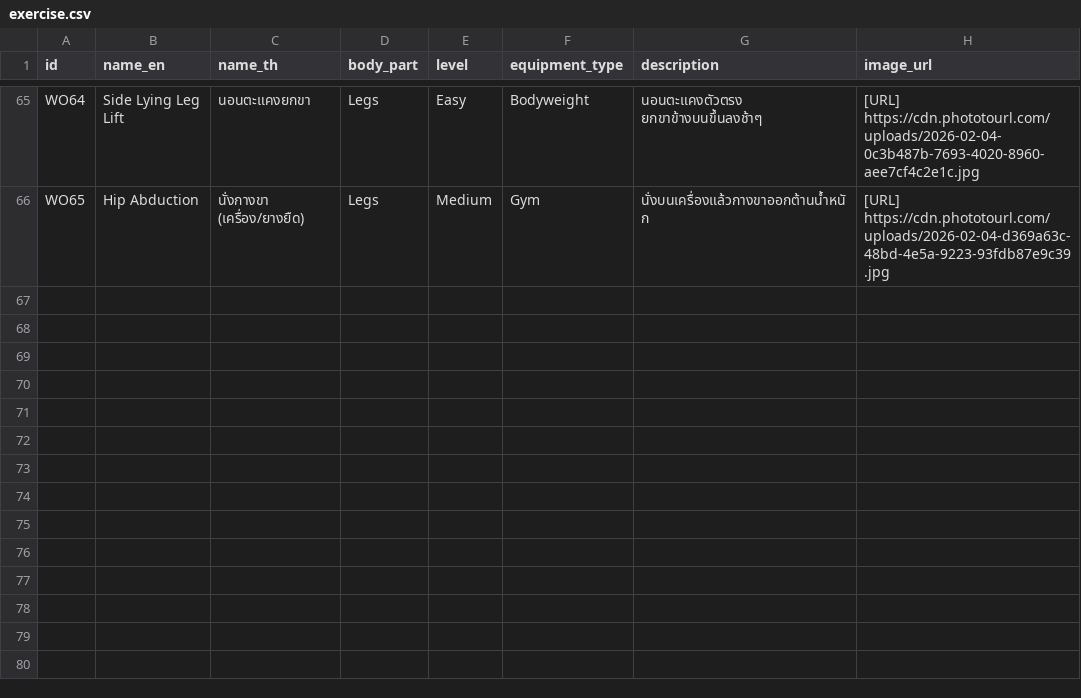
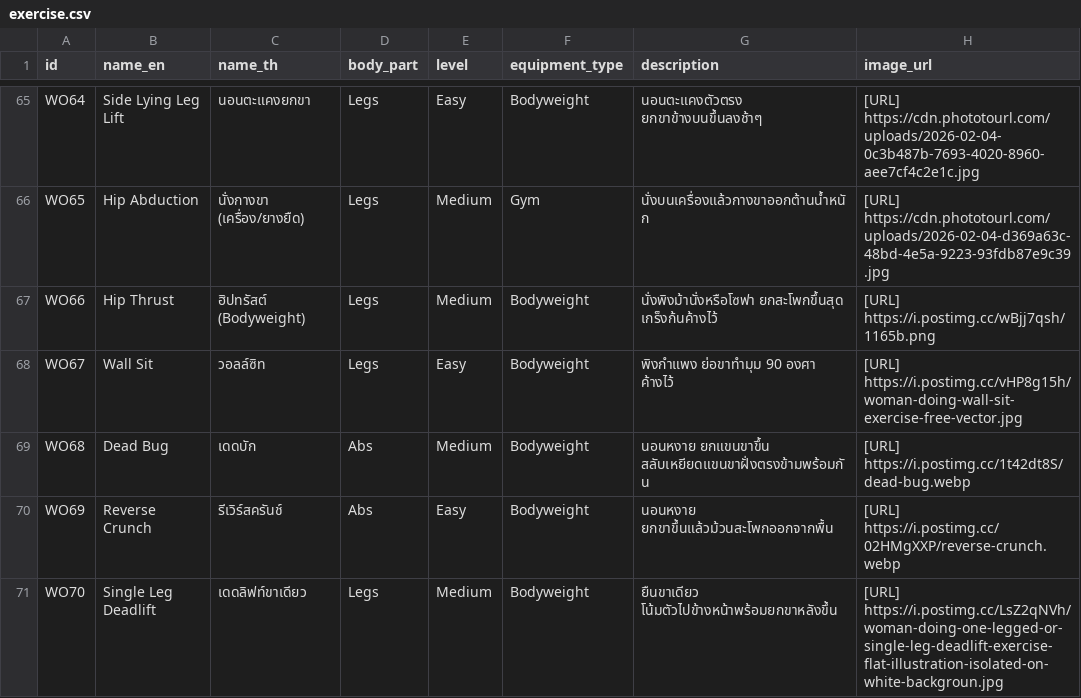
Before and after one commit to Jadsadakrn/fitlife, a CSV file: backend/prisma/exercise.csv, drawn as a sheet; only a part is shown, gaps mark what is left out.

Commit message:
add exercises more

```diff
--- a/backend/prisma/exercise.csv
+++ b/backend/prisma/exercise.csv
@@ -66 +66,6 @@ WO64,Side Lying Leg Lift,นอนตะแคงยกขา,Legs,Easy,Bodyweig
 WO65,Hip Abduction,นั่งกางขา (เครื่อง/ยางยืด),Legs,Medium,Gym,นั่งบนเครื่องแล้วกางขาออกต้านน้ำหนัก,[URL] https://cdn.phototourl.com/uploads/2026-02-04-d369a63c-48bd-4e5a-9223-93fdb87e9c39.jpg
+WO66,Hip Thrust,ฮิปทรัสต์ (Bodyweight),Legs,Medium,Bodyweight,นั่งพิงม้านั่งหรือโซฟา ยกสะโพกขึ้นสุด เกร็งก้นค้างไว้,[URL] https://i.postimg.cc/wBjj7qsh/1165b.png
+WO67,Wall Sit,วอลล์ซิท,Legs,Easy,Bodyweight,พิงกำแพง ย่อขาทำมุม 90 องศา ค้างไว้,[URL] https://i.postimg.cc/vHP8g15h/woman-doing-wall-sit-exercise-free-vector.jpg
+WO68,Dead Bug,เดดบัก,Abs,Medium,Bodyweight,นอนหงาย ยกแขนขาขึ้น สลับเหยียดแขนขาฝั่งตรงข้ามพร้อมกัน,[URL] https://i.postimg.cc/1t42dt8S/dead-bug.webp
+WO69,Reverse Crunch,รีเวิร์สครันช์,Abs,Easy,Bodyweight,นอนหงาย ยกขาขึ้นแล้วม้วนสะโพกออกจากพื้น,[URL] https://i.postimg.cc/02HMgXXP/reverse-crunch.webp
+WO70,Single Leg Deadlift,เดดลิฟท์ขาเดียว,Legs,Medium,Bodyweight,ยืนขาเดียว โน้มตัวไปข้างหน้าพร้อมยกขาหลังขึ้น,[URL] https://i.postimg.cc/LsZ2qNVh/woman-doing-one-legged-or-single-leg-deadlift-exercise-flat-illustration-isolated-on-white-backgroun.jpg
```
